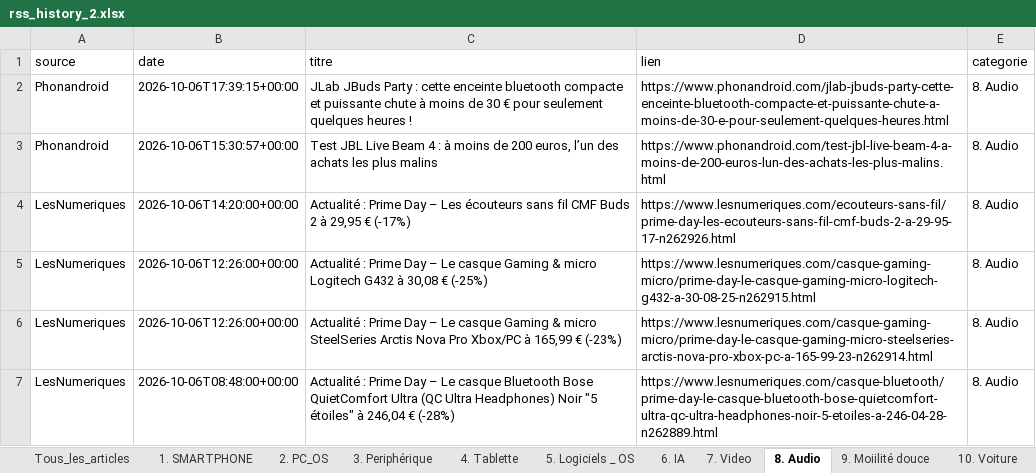
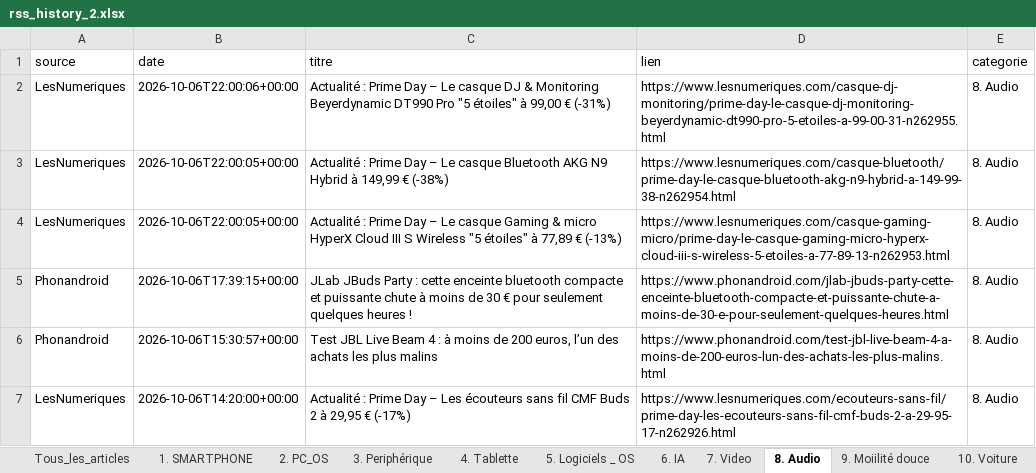
Before and after one commit to djhadef-star/rss-categories, an Excel workbook: output/rss_history_2.xlsx, sheet 8. Audio, drawn as a sheet; only a part is shown; the shorter side is filled out with more unchanged rows; values as stored, in another font and other column widths than the file's, no borders; the diff names each change by its address in the sheet, - before the commit and + after, or states it on an @@ line.

```diff
--- a/output/rss_history_2.xlsx (sheet 8. Audio)
+++ b/output/rss_history_2.xlsx (sheet 8. Audio)
+row 2: LesNumeriques | 2026-10-06T22:00:06+00:00 | Actualité : Prime Day – Le casque DJ & Monitoring Beyerdynamic DT990 Pro "5 étoiles" à 99,00 € (-31%) | https://www.lesnumeriques.com/casque-dj-monitoring/prime-day-le-casque-dj-monitoring-beyerdynamic-dt990-pro-5-etoiles-a-99-00-31-n262955.html | 8. Audio
+row 3: LesNumeriques | 2026-10-06T22:00:05+00:00 | Actualité : Prime Day – Le casque Bluetooth AKG N9 Hybrid à 149,99 € (-38%) | https://www.lesnumeriques.com/casque-bluetooth/prime-day-le-casque-bluetooth-akg-n9-hybrid-a-149-99-38-n262954.html | 8. Audio
+row 4: LesNumeriques | 2026-10-06T22:00:05+00:00 | Actualité : Prime Day – Le casque Gaming & micro HyperX Cloud III S Wireless "5 étoiles" à 77,89 € (-13%) | https://www.lesnumeriques.com/casque-gaming-micro/prime-day-le-casque-gaming-micro-hyperx-cloud-iii-s-wireless-5-etoiles-a-77-89-13-n262953.html | 8. Audio
```
Also changed, not shown: sheet Tous_les_articles, sheet 20. Sponso, sheet 19. Sciences, sheet 1. SMARTPHONE, output/rss_history.xlsx, 2 other files.
